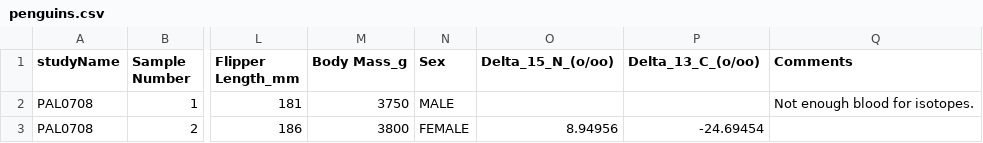
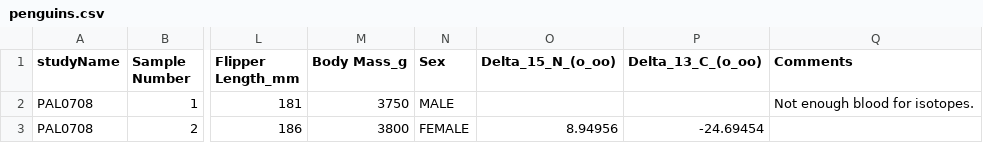
Before and after one commit to Ho1yShif/penguins, a CSV file: project/data/penguins.csv, drawn as a sheet; only a part is shown, gaps mark what is left out; the diff names each change by its address in the sheet, - before the commit and + after, or states it on an @@ line.

Commit message:
Update files 2025-04-07T18:30:28.368929+00:00

```diff
--- a/project/data/penguins.csv
+++ b/project/data/penguins.csv
-O1: Delta_15_N_(o/oo)
+O1: Delta_15_N_(o_oo)
-P1: Delta_13_C_(o/oo)
+P1: Delta_13_C_(o_oo)
```
